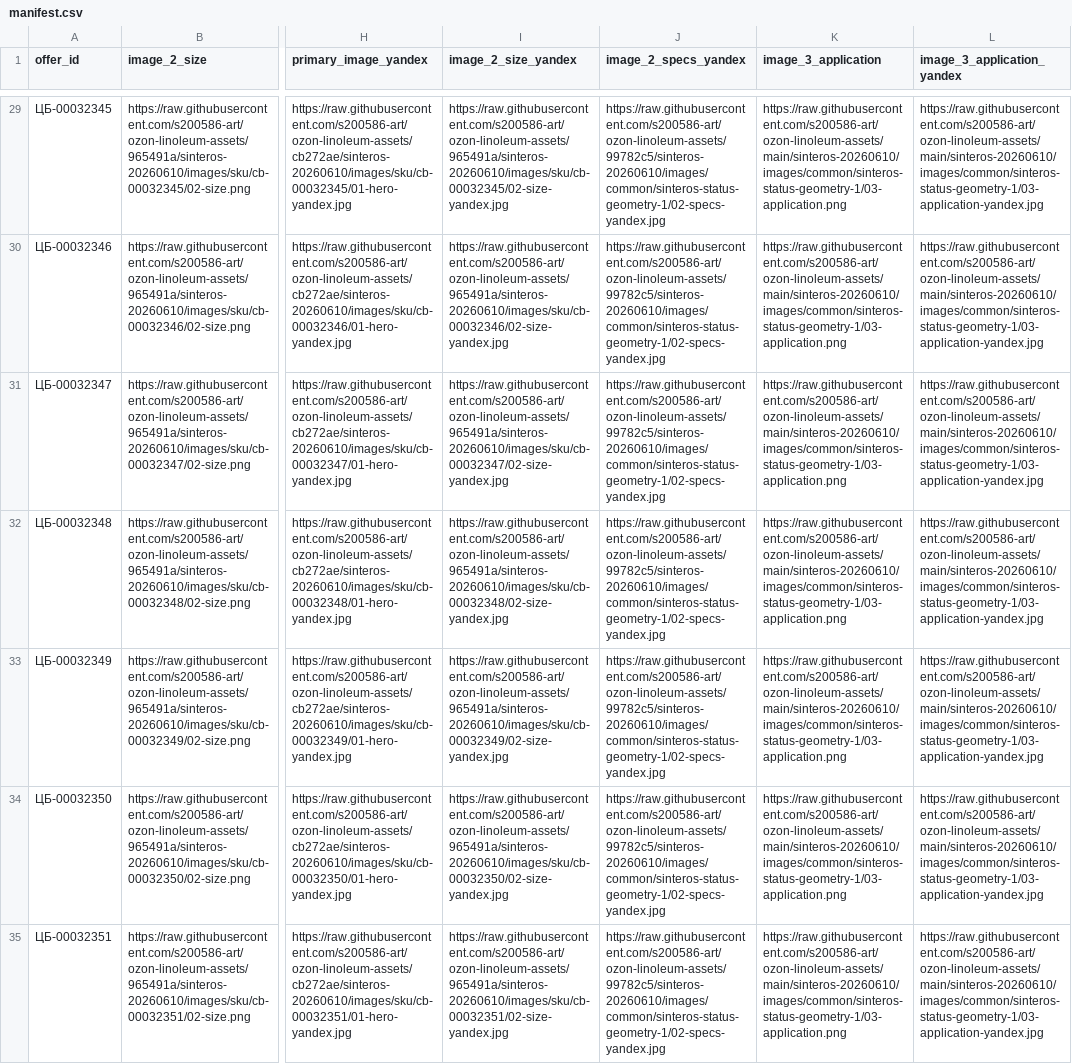
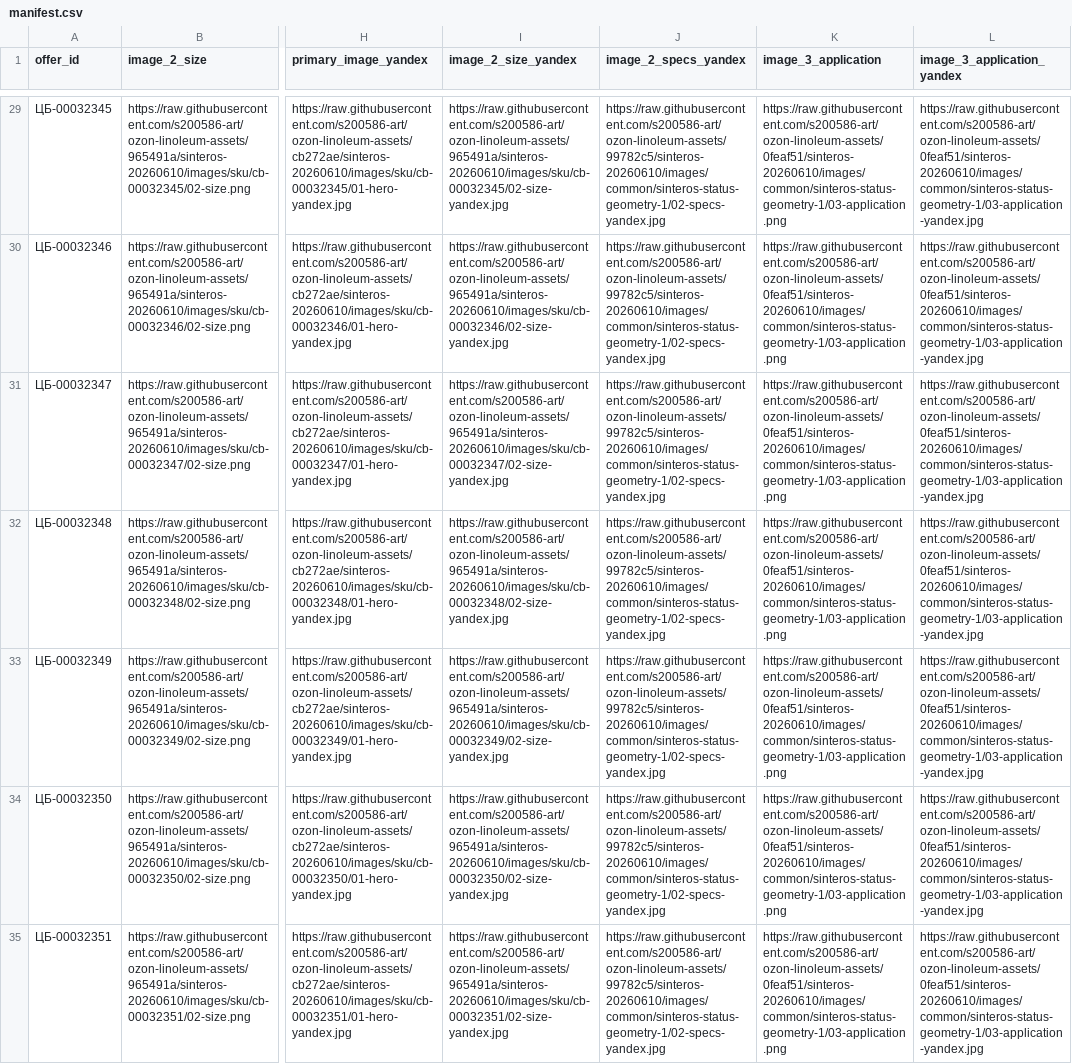
Before and after one commit to s200586-art/ozon-linoleum-assets, a CSV file: sinteros-20260610/manifest.csv, drawn as a sheet; only a part is shown, gaps mark what is left out; the diff covers the shown part only; the diff names each change by its address in the sheet, - before the commit and + after, or states it on an @@ line.

Commit message:
Pin application card manifest URLs

```diff
--- a/sinteros-20260610/manifest.csv
+++ b/sinteros-20260610/manifest.csv
-K29:K35 (image_3_application): https://raw.githubusercontent.com/s200586-art/ozon-linoleum-assets/main/sinteros-20260610/images/common/sinteros-status-geometry-1/03-application.png
+K29:K35 (image_3_application): https://raw.githubusercontent.com/s200586-art/ozon-linoleum-assets/0feaf51/sinteros-20260610/images/common/sinteros-status-geometry-1/03-application.png
-L29:L35 (image_3_application_yandex): https://raw.githubusercontent.com/s200586-art/ozon-linoleum-assets/main/sinteros-20260610/images/common/sinteros-status-geometry-1/03-application-yandex.jpg
+L29:L35 (image_3_application_yandex): https://raw.githubusercontent.com/s200586-art/ozon-linoleum-assets/0feaf51/sinteros-20260610/images/common/sinteros-status-geometry-1/03-application-yandex.jpg
```
Also changed, not shown: 178 edited cells elsewhere in this file, 1 other file.
